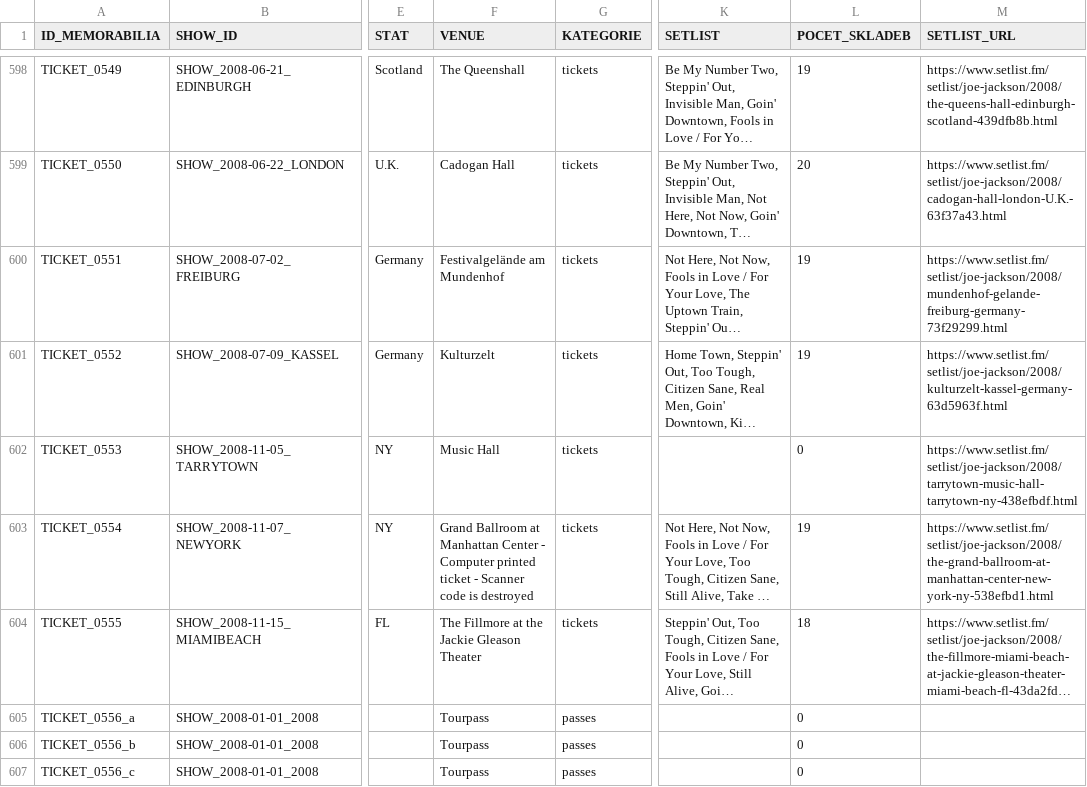
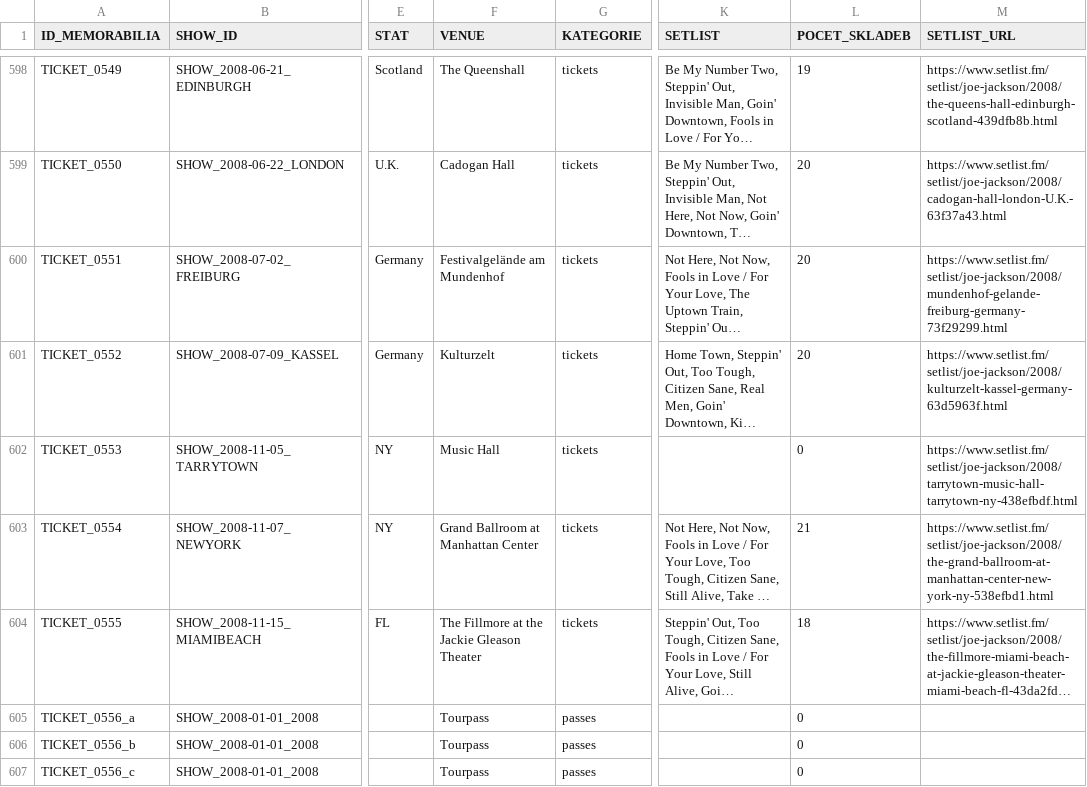
Before and after one commit to 19forever/joe-jackson-tickets, a CSV file: joe_jackson_tickets_cleaned.csv, drawn as a sheet; only a part is shown, gaps mark what is left out; long unchanged cells end in …; the diff names each change by its address in the sheet, - before the commit and + after, or states it on an @@ line.

Commit message:
Update record TICKET_0554 via Web Editor

```diff
--- a/joe_jackson_tickets_cleaned.csv
+++ b/joe_jackson_tickets_cleaned.csv
-L600:L601 (POCET_SKLADEB): 19
+L600:L601 (POCET_SKLADEB): 20
-F603 (VENUE): …Manhattan Center - Computer printed ticket - Scanner code is destroyed
+F603 (VENUE): …Manhattan Center
-L603 (POCET_SKLADEB): 19
+L603 (POCET_SKLADEB): 21
```
